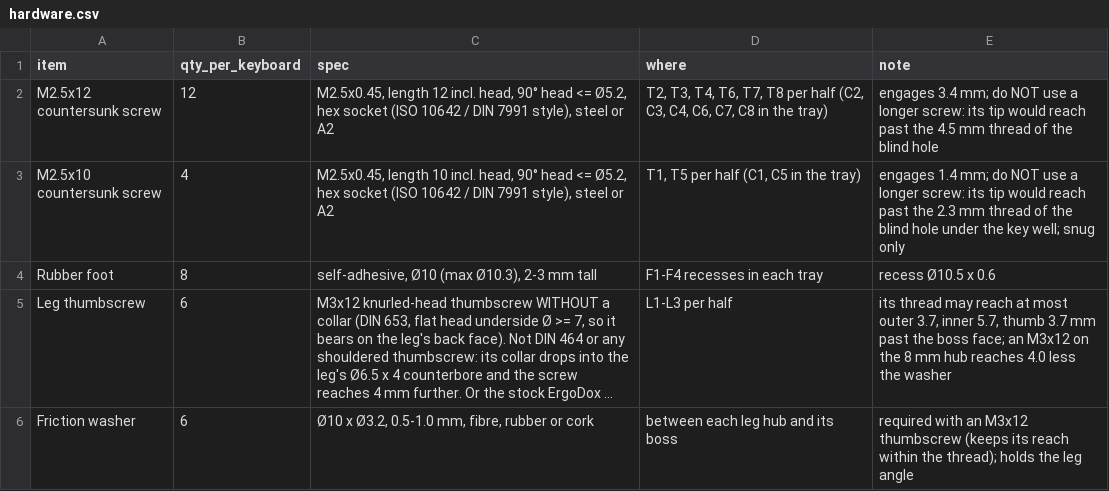
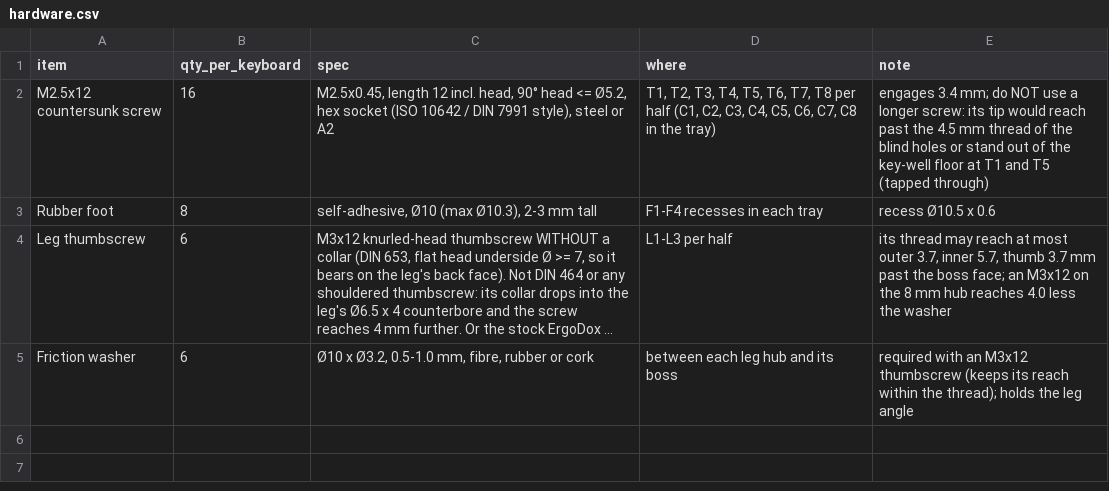
Before and after one commit to w0rxbend/worxboard, a CSV file: case/production/hardware.csv, drawn as a sheet; long unchanged cells end in ….

```diff
--- a/case/production/hardware.csv
+++ b/case/production/hardware.csv
@@ -1,4 +1,3 @@
 item,qty_per_keyboard,spec,where,note
-M2.5x12 countersunk screw,12,"M2.5x0.45, length 12 incl. head, 90° head <= Ø5.2, hex socket (ISO 10642 / DIN 7991 style), steel or A2","T2, T3, T4, T6, T7, T8 per half (C2, C3, C4, C6, C7, C8 in the tray)",engages 3.4 mm; do NOT use a longer screw: its tip would reach past the 4.5 mm thread of the blind hole
-M2.5x10 countersunk screw,4,"M2.5x0.45, length 10 incl. head, 90° head <= Ø5.2, hex socket (ISO 10642 / DIN 7991 style), steel or A2","T1, T5 per half (C1, C5 in the tray)",engages 1.4 mm; do NOT use a longer screw: its tip would reach past the 2.3 mm thread of the blind hole under the key well; snug only
+M2.5x12 countersunk screw,16,"M2.5x0.45, length 12 incl. head, 90° head <= Ø5.2, hex socket (ISO 10642 / DIN 7991 style), steel or A2","T1, T2, T3, T4, T5, T6, T7, T8 per half (C1, C2, C3, C4, C5, C6, C7, C8 in the tray)",engages 3.4 mm; do NOT use a longer screw: its tip would reach past the 4.5 mm thread of the blind holes or stand out of the key-well floor at T1 and T5 (tapped through)
 Rubber foot,8,"self-adhesive, Ø10 (max Ø10.3), 2-3 mm tall",F1-F4 recesses in each tray,recess Ø10.5 x 0.6
```
Also changed, not shown: case/production/jlccnc/hole_table.csv, 34 other files.
